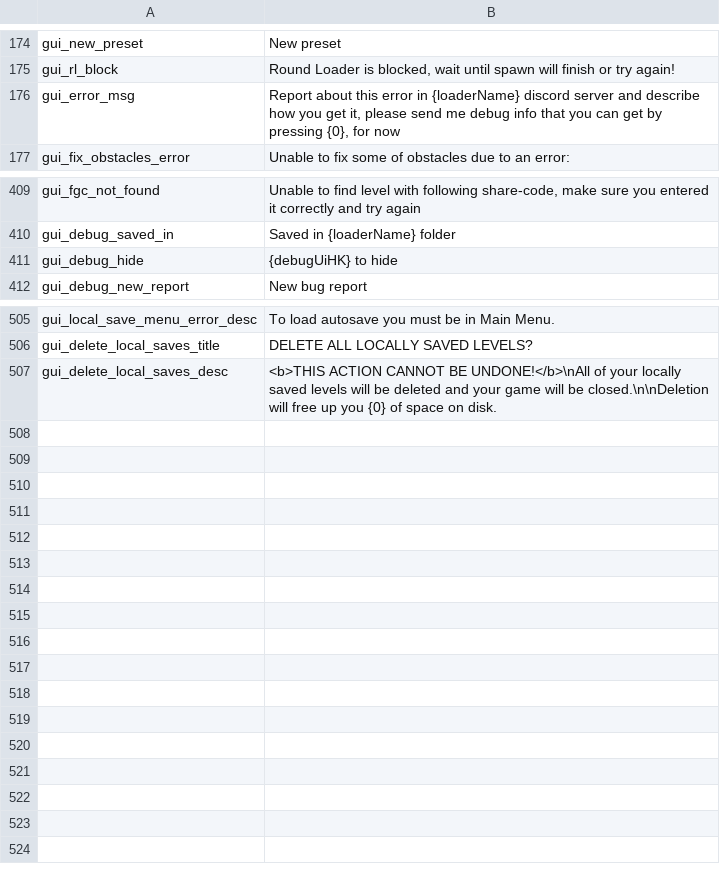
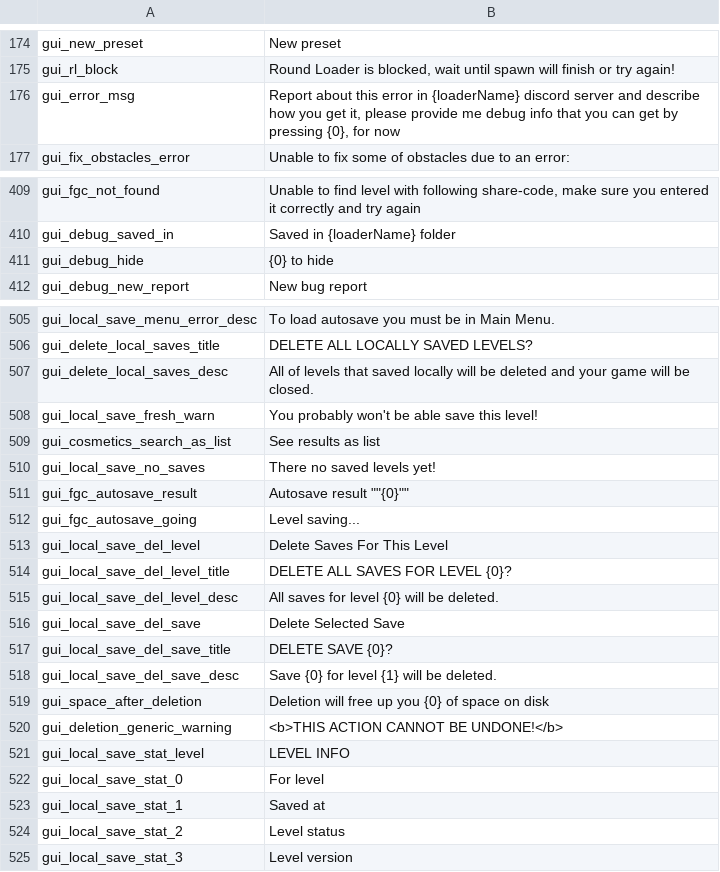
Before and after one commit to floyzi/floyzi.github.io, a CSV file: FGTools/localization/en/locale.csv, drawn as a sheet; only a part is shown, gaps mark what is left out.

Commit message:
locale fixes

```diff
--- a/FGTools/localization/en/locale.csv
+++ b/FGTools/localization/en/locale.csv
@@ -175,3 +175,3 @@ gui_new_preset,New preset
 gui_rl_block,"Round Loader is blocked, wait until spawn will finish or try again!"
-gui_error_msg,"Report about this error in {loaderName} discord server and describe how you get it, please send me debug info that you can get by pressing {0}, for now"
+gui_error_msg,"Report about this error in {loaderName} discord server and describe how you get it, please provide me debug info that you can get by pressing {0}, for now"
 gui_fix_obstacles_error,"Unable to fix some of obstacles due to an error:"
@@ -410,3 +410,3 @@ gui_fgc_not_found,"Unable to find level with following share-code, make sure you
 gui_debug_saved_in,Saved in {loaderName} folder
-gui_debug_hide,{debugUiHK} to hide
+gui_debug_hide,{0} to hide
 gui_debug_new_report,New bug report
@@ -506,2 +506,20 @@ gui_local_save_menu_error_desc,To load autosave you must be in Main Menu.
 gui_delete_local_saves_title,DELETE ALL LOCALLY SAVED LEVELS?
-gui_delete_local_saves_desc,<b>THIS ACTION CANNOT BE UNDONE!</b>\nAll of your locally saved levels will be deleted and your game will be closed.\n\nDeletion will free up you {0} of space on disk.
+gui_delete_local_saves_desc,All of levels that saved locally will be deleted and your game will be closed.
+gui_local_save_fresh_warn,"You probably won't be able save this level!"
+gui_cosmetics_search_as_list,See results as list
+gui_local_save_no_saves,There no saved levels yet!
+gui_fgc_autosave_result,Autosave result ""{0}""
+gui_fgc_autosave_going,Level saving...
+gui_local_save_del_level,Delete Saves For This Level
+gui_local_save_del_level_title,DELETE ALL SAVES FOR LEVEL {0}?
+gui_local_save_del_level_desc,All saves for level {0} will be deleted.
+gui_local_save_del_save,Delete Selected Save
+gui_local_save_del_save_title,DELETE SAVE {0}?
+gui_local_save_del_save_desc,Save {0} for level {1} will be deleted.
+gui_space_after_deletion,Deletion will free up you {0} of space on disk
+gui_deletion_generic_warning,<b>THIS ACTION CANNOT BE UNDONE!</b>
+gui_local_save_stat_level,LEVEL INFO
+gui_local_save_stat_0,For level
+gui_local_save_stat_1,Saved at
+gui_local_save_stat_2,Level status
+gui_local_save_stat_3,Level version
```
Also changed, not shown: FGTools/localization/cn/locale.csv, FGTools/localization/es/locale.csv, 2 other files.
